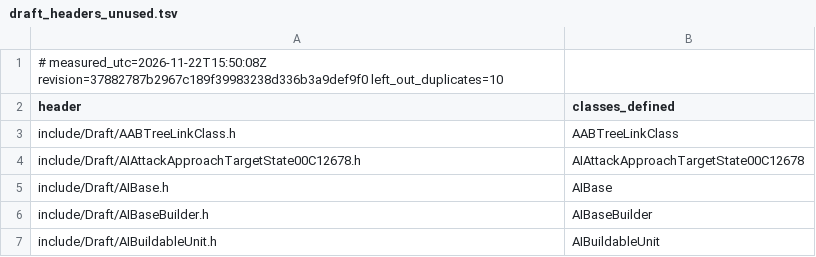
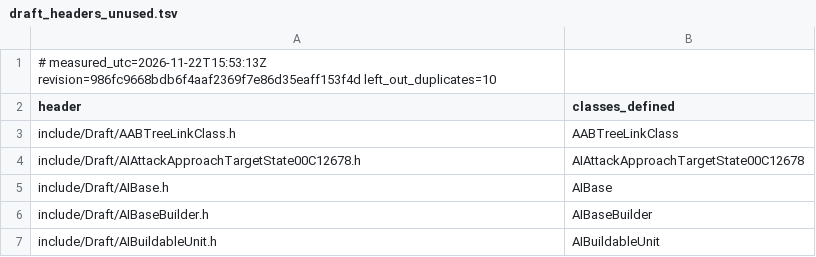
Before and after one commit to Brietat71/BFME2-Rebuild, a TSV file: worklist/draft_headers_unused.tsv, drawn as a sheet; only a part is shown.

```diff
--- a/worklist/draft_headers_unused.tsv
+++ b/worklist/draft_headers_unused.tsv
@@ -1,2 +1,2 @@
-# measured_utc=2026-11-22T15:50:08Z revision=37882787b2967c189f39983238d336b3a9def9f0 left_out_duplicates=10
+# measured_utc=2026-11-22T15:53:13Z revision=986fc9668bdb6f4aaf2369f7e86d35eaff153f4d left_out_duplicates=10
 header	classes_defined
```
Also changed, not shown: worklist/draft_headers_in_use.tsv, worklist/files.tsv, 8 other files.
